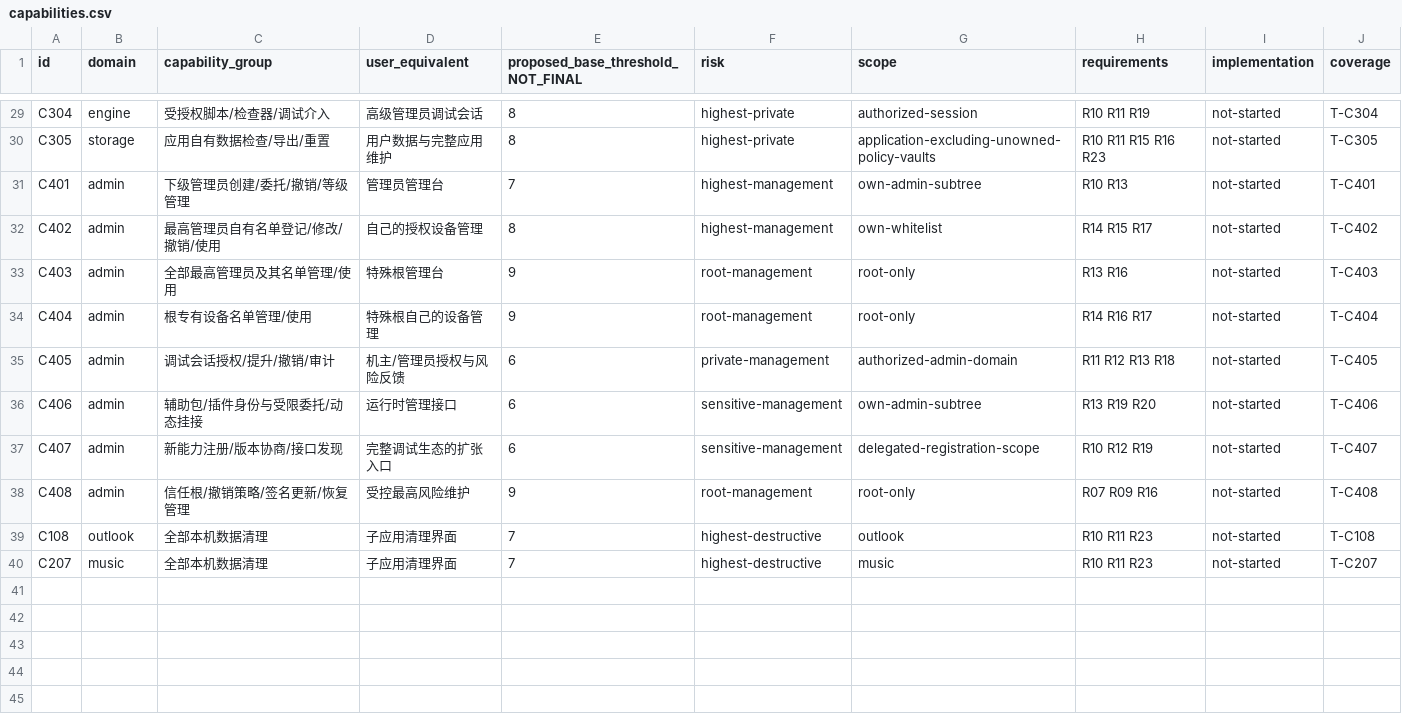
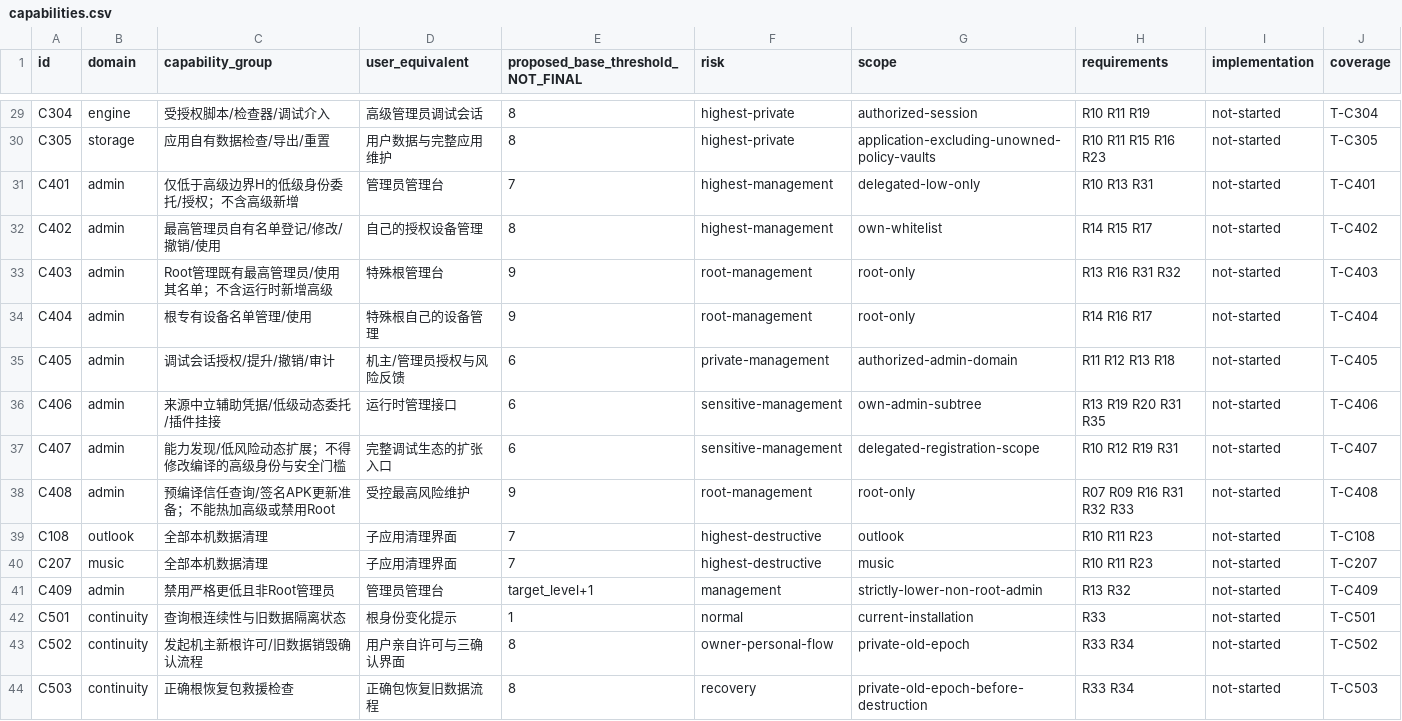
Before and after one commit to 13513208952/ReBrowser, a CSV file: planning/geckoview-v2/matrices/capabilities.csv, drawn as a sheet; only a part is shown, gaps mark what is left out.

```diff
--- a/planning/geckoview-v2/matrices/capabilities.csv
+++ b/planning/geckoview-v2/matrices/capabilities.csv
@@ -30,11 +30,15 @@ C304,engine,受授权脚本/检查器/调试介入,高级管理员调试会话,8
 C305,storage,应用自有数据检查/导出/重置,用户数据与完整应用维护,8,highest-private,application-excluding-unowned-policy-vaults,R10 R11 R15 R16 R23,not-started,T-C305
-C401,admin,下级管理员创建/委托/撤销/等级管理,管理员管理台,7,highest-management,own-admin-subtree,R10 R13,not-started,T-C401
+C401,admin,仅低于高级边界H的低级身份委托/授权；不含高级新增,管理员管理台,7,highest-management,delegated-low-only,R10 R13 R31,not-started,T-C401
 C402,admin,最高管理员自有名单登记/修改/撤销/使用,自己的授权设备管理,8,highest-management,own-whitelist,R14 R15 R17,not-started,T-C402
-C403,admin,全部最高管理员及其名单管理/使用,特殊根管理台,9,root-management,root-only,R13 R16,not-started,T-C403
+C403,admin,Root管理既有最高管理员/使用其名单；不含运行时新增高级,特殊根管理台,9,root-management,root-only,R13 R16 R31 R32,not-started,T-C403
 C404,admin,根专有设备名单管理/使用,特殊根自己的设备管理,9,root-management,root-only,R14 R16 R17,not-started,T-C404
 C405,admin,调试会话授权/提升/撤销/审计,机主/管理员授权与风险反馈,6,private-management,authorized-admin-domain,R11 R12 R13 R18,not-started,T-C405
-C406,admin,辅助包/插件身份与受限委托/动态挂接,运行时管理接口,6,sensitive-management,own-admin-subtree,R13 R19 R20,not-started,T-C406
-C407,admin,新能力注册/版本协商/接口发现,完整调试生态的扩张入口,6,sensitive-management,delegated-registration-scope,R10 R12 R19,not-started,T-C407
-C408,admin,信任根/撤销策略/签名更新/恢复管理,受控最高风险维护,9,root-management,root-only,R07 R09 R16,not-started,T-C408
+C406,admin,来源中立辅助凭据/低级动态委托/插件挂接,运行时管理接口,6,sensitive-management,own-admin-subtree,R13 R19 R20 R31 R35,not-started,T-C406
+C407,admin,能力发现/低风险动态扩展；不得修改编译的高级身份与安全门槛,完整调试生态的扩张入口,6,sensitive-management,delegated-registration-scope,R10 R12 R19 R31,not-started,T-C407
+C408,admin,预编译信任查询/签名APK更新准备；不能热加高级或禁用Root,受控最高风险维护,9,root-management,root-only,R07 R09 R16 R31 R32 R33,not-started,T-C408
 C108,outlook,全部本机数据清理,子应用清理界面,7,highest-destructive,outlook,R10 R11 R23,not-started,T-C108
 C207,music,全部本机数据清理,子应用清理界面,7,highest-destructive,music,R10 R11 R23,not-started,T-C207
+C409,admin,禁用严格更低且非Root管理员,管理员管理台,target_level+1,management,strictly-lower-non-root-admin,R13 R32,not-started,T-C409
+C501,continuity,查询根连续性与旧数据隔离状态,根身份变化提示,1,normal,current-installation,R33,not-started,T-C501
+C502,continuity,发起机主新根许可/旧数据销毁确认流程,用户亲自许可与三确认界面,8,owner-personal-flow,private-old-epoch,R33 R34,not-started,T-C502
+C503,continuity,正确根恢复包救援检查,正确包恢复旧数据流程,8,recovery,private-old-epoch-before-destruction,R33 R34,not-started,T-C503
```
Also changed, not shown: planning/geckoview-v2/matrices/acceptance.csv, planning/geckoview-v2/matrices/authority-cases.csv, 23 other files.
